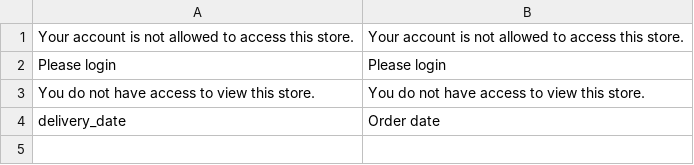
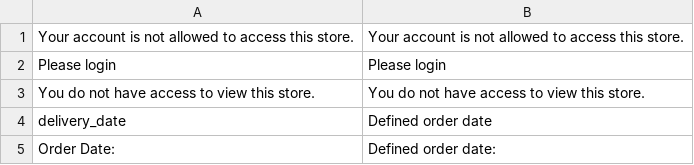
Before and after one commit to sitewards/B2BProfessional, a CSV file: app/locale/en_US/Sitewards_B2BProfessional.csv, drawn as a sheet.

```diff
--- a/app/locale/en_US/Sitewards_B2BProfessional.csv
+++ b/app/locale/en_US/Sitewards_B2BProfessional.csv
@@ -3,2 +3,3 @@
 "You do not have access to view this store.","You do not have access to view this store."
-"delivery_date","Order date"
+"delivery_date","Defined order date"
+"Order Date:","Defined order date:"
```
Also changed, not shown: app/locale/de_DE/Sitewards_B2BProfessional.csv.
